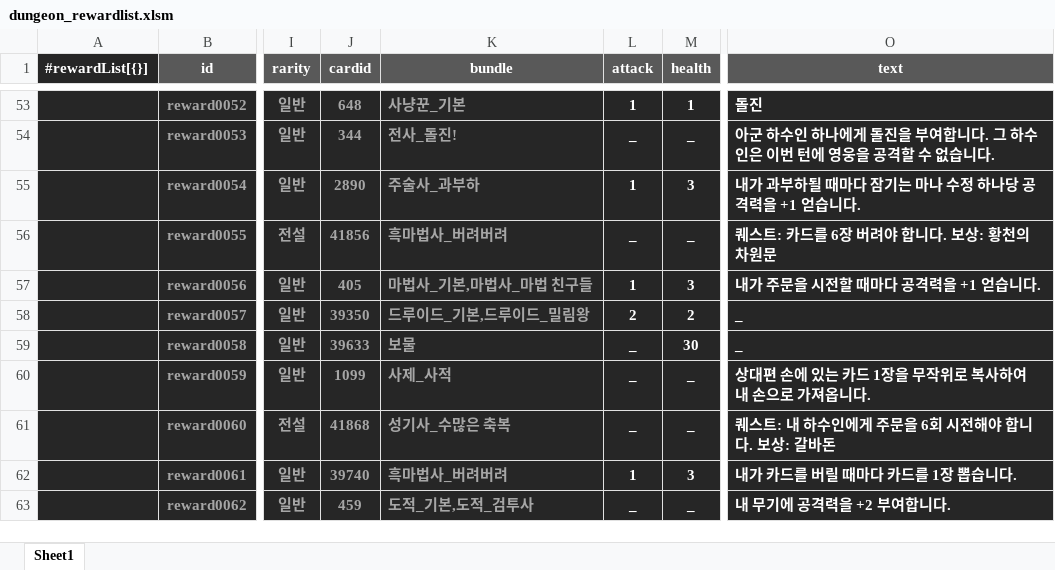
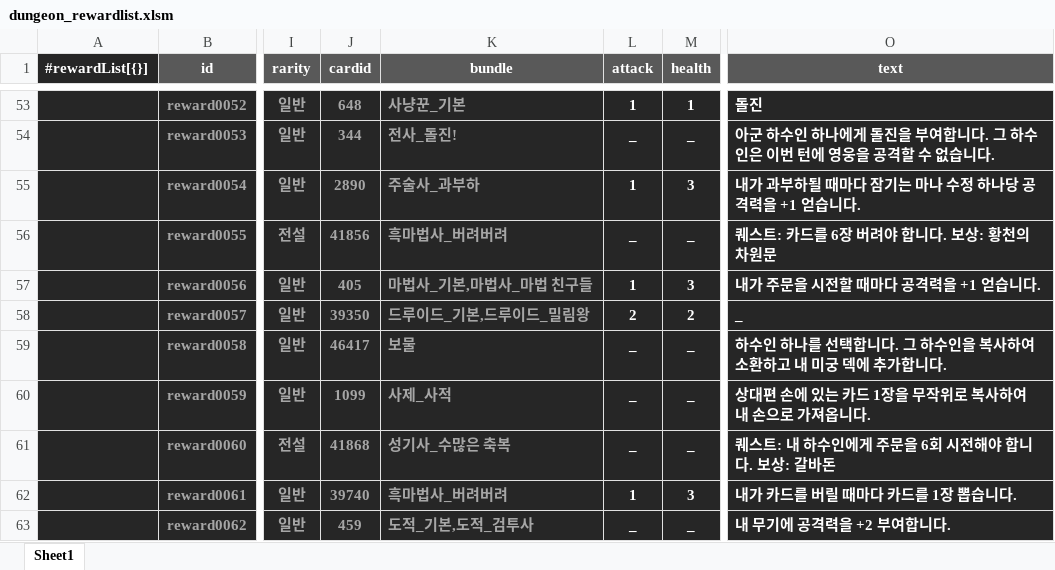
Before and after one commit to solarias/hearthstone, an Excel workbook: js/dungeon_rewardlist.xlsm, sheet Sheet1, drawn as a sheet; only a part is shown, gaps mark what is left out; values as stored, in another font and other column widths than the file's, no borders; conditional formats not drawn; the diff names each change by its address in the sheet, - before the commit and + after, or states it on an @@ line.

```diff
--- a/js/dungeon_rewardlist.xlsm (sheet Sheet1)
+++ b/js/dungeon_rewardlist.xlsm (sheet Sheet1)
-J59 (cardid): 39633
+J59 (cardid): 46417
-M59 (health): 30
+M59 (health): _
-O59 (text): _
+O59 (text): 하수인 하나를 선택합니다. 그 하수인을 복사하여 소환하고 내 미궁 덱에 추가합니다.
```
Also changed, not shown: 2 other files.
